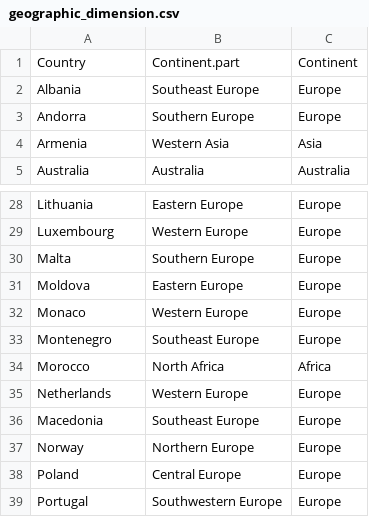
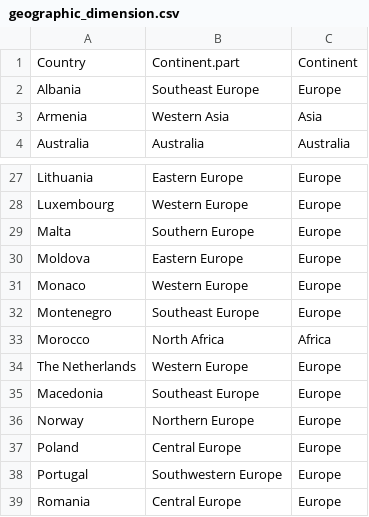
Before and after one commit to WronaPatryk/DWH-Eurovision, a CSV file: data/new/geographic_dimension.csv, drawn as a sheet; only a part is shown, gaps mark what is left out; the shorter side is filled out with more unchanged rows.

```diff
--- a/data/new/geographic_dimension.csv
+++ b/data/new/geographic_dimension.csv
@@ -2,3 +2,2 @@ Country;Continent.part;Continent
 Albania;Southeast Europe;Europe
-Andorra;Southern Europe;Europe
 Armenia;Western Asia;Asia
@@ -34,3 +33,3 @@ Montenegro;Southeast Europe;Europe
 Morocco;North Africa;Africa
-Netherlands;Western Europe;Europe
+The Netherlands;Western Europe;Europe
 Macedonia;Southeast Europe;Europe
```
Also changed, not shown: 10 other files.
